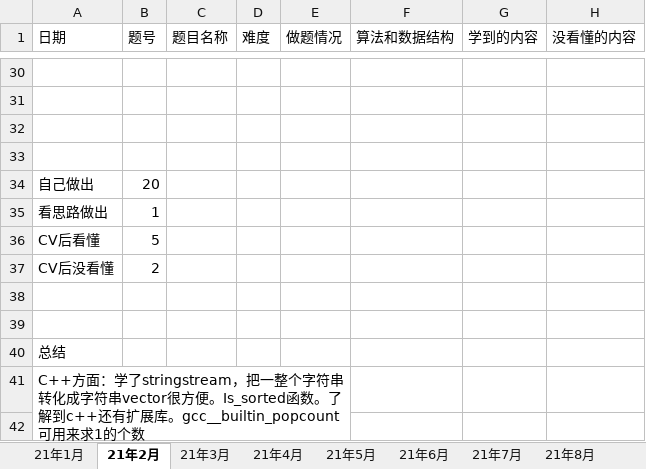
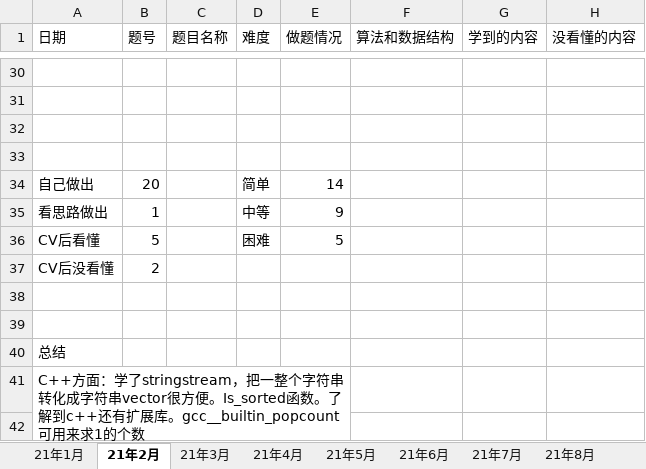
Before and after one commit to S-N-O-R-L-A-X/leetcode, an Excel workbook: 力扣做题情况.xlsx, sheet 21年2月, drawn as a sheet; only a part is shown, gaps mark what is left out; values as stored, in another font and other column widths than the file's, no borders; charts and pictures not drawn; the diff names each change by its address in the sheet, - before the commit and + after, or states it on an @@ line.

```diff
--- a/力扣做题情况.xlsx (sheet 21年2月)
+++ b/力扣做题情况.xlsx (sheet 21年2月)
-D34 (难度): (empty)
+D34 (难度): 简单
-E34 (做题情况): (empty)
+E34 (做题情况): 14
-D35 (难度): (empty)
+D35 (难度): 中等
-E35 (做题情况): (empty)
+E35 (做题情况): 9
-D36 (难度): (empty)
+D36 (难度): 困难
-E36 (做题情况): (empty)
+E36 (做题情况): 5
```
Also changed, not shown: sheet 21年10月, sheet 21年5月, sheet 21年3月, sheet 21年4月, sheet 21年1月, charts or pictures.
